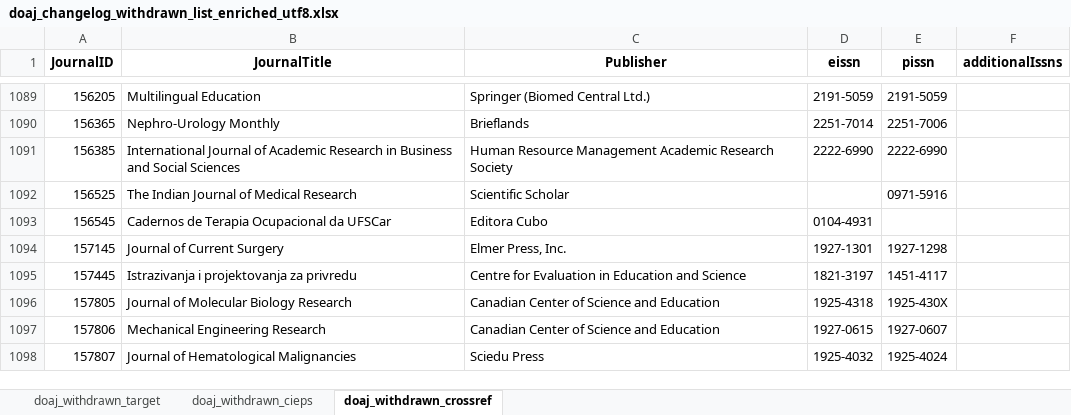
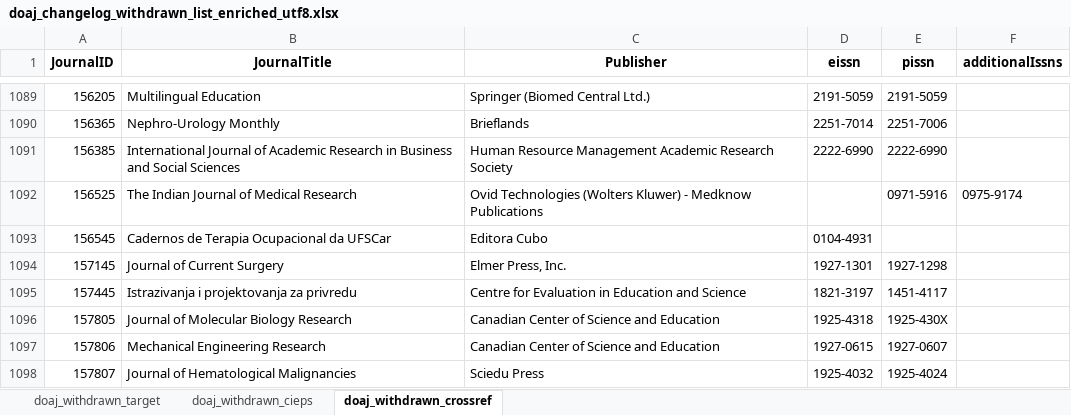
Before and after one commit to slub/doaj-changelog, an Excel workbook: data/doaj_changelog_withdrawn_list_enriched_utf8.xlsx, sheet doaj_withdrawn_crossref, drawn as a sheet; only a part is shown, gaps mark what is left out; values as stored, in another font and other column widths than the file's, no borders; the diff names each change by its address in the sheet, - before the commit and + after, or states it on an @@ line.

Commit message:
Rerun retrieval of data

```diff
--- a/data/doaj_changelog_withdrawn_list_enriched_utf8.xlsx (sheet doaj_withdrawn_crossref)
+++ b/data/doaj_changelog_withdrawn_list_enriched_utf8.xlsx (sheet doaj_withdrawn_crossref)
-C1092 (Publisher): Scientific Scholar
+C1092 (Publisher): Ovid Technologies (Wolters Kluwer) - Medknow Publications
-F1092 (additionalIssns): (empty)
+F1092 (additionalIssns): 0975-9174
```
Also changed, not shown: sheet doaj_withdrawn_target, 3 other files.
